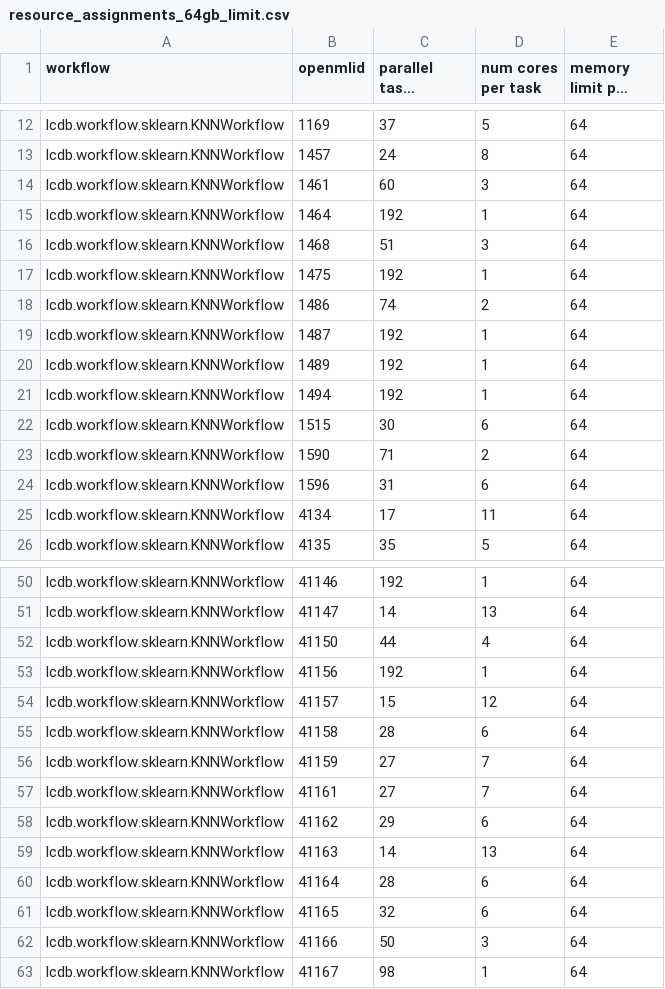
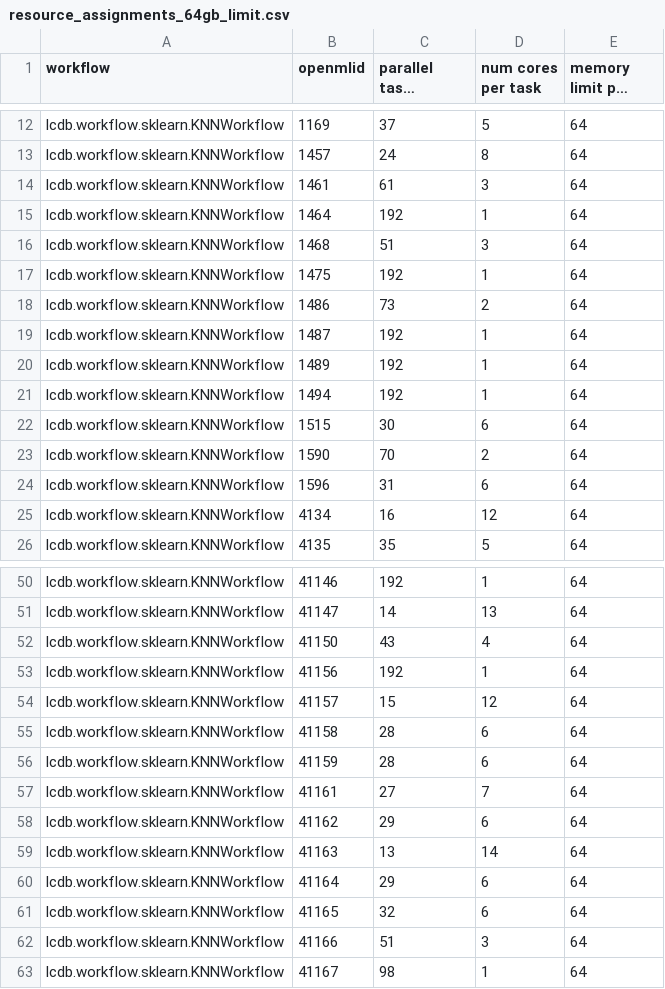
Before and after one commit to fmohr/lcdb, a CSV file: publications/2023-neurips/experiments/surf/snellius/resource_assignments_64gb_limit.csv, drawn as a sheet; only a part is shown, gaps mark what is left out; long unchanged cells end in …; the diff covers the shown part only.

Commit message:
checked assignment notebook and synchronized assignments for kNN and the other workflows

```diff
--- a/publications/2023-neurips/experiments/surf/snellius/resource_assignments_64gb_limit.csv
+++ b/publications/2023-neurips/experiments/surf/snellius/resource_assignments_64gb_limit.csv
@@ -13,3 +13,3 @@ lcdb.workflow.sklearn.KNNWorkflow,1169,37,5,64
 lcdb.workflow.sklearn.KNNWorkflow,1457,24,8,64
-lcdb.workflow.sklearn.KNNWorkflow,1461,60,3,64
+lcdb.workflow.sklearn.KNNWorkflow,1461,61,3,64
 lcdb.workflow.sklearn.KNNWorkflow,1464,192,1,64
@@ -17,3 +17,3 @@ lcdb.workflow.sklearn.KNNWorkflow,1468,51,3,64
 lcdb.workflow.sklearn.KNNWorkflow,1475,192,1,64
-lcdb.workflow.sklearn.KNNWorkflow,1486,74,2,64
+lcdb.workflow.sklearn.KNNWorkflow,1486,73,2,64
 lcdb.workflow.sklearn.KNNWorkflow,1487,192,1,64
@@ -22,5 +22,5 @@ lcdb.workflow.sklearn.KNNWorkflow,1494,192,1,64
 lcdb.workflow.sklearn.KNNWorkflow,1515,30,6,64
-lcdb.workflow.sklearn.KNNWorkflow,1590,71,2,64
+lcdb.workflow.sklearn.KNNWorkflow,1590,70,2,64
 lcdb.workflow.sklearn.KNNWorkflow,1596,31,6,64
-lcdb.workflow.sklearn.KNNWorkflow,4134,17,11,64
+lcdb.workflow.sklearn.KNNWorkflow,4134,16,12,64
 lcdb.workflow.sklearn.KNNWorkflow,4135,35,5,64
@@ -51,3 +51,3 @@ lcdb.workflow.sklearn.KNNWorkflow,41146,192,1,64
 lcdb.workflow.sklearn.KNNWorkflow,41147,14,13,64
-lcdb.workflow.sklearn.KNNWorkflow,41150,44,4,64
+lcdb.workflow.sklearn.KNNWorkflow,41150,43,4,64
 lcdb.workflow.sklearn.KNNWorkflow,41156,192,1,64
@@ -55,9 +55,9 @@ lcdb.workflow.sklearn.KNNWorkflow,41157,15,12,64
 lcdb.workflow.sklearn.KNNWorkflow,41158,28,6,64
-lcdb.workflow.sklearn.KNNWorkflow,41159,27,7,64
+lcdb.workflow.sklearn.KNNWorkflow,41159,28,6,64
 lcdb.workflow.sklearn.KNNWorkflow,41161,27,7,64
 lcdb.workflow.sklearn.KNNWorkflow,41162,29,6,64
-lcdb.workflow.sklearn.KNNWorkflow,41163,14,13,64
-lcdb.workflow.sklearn.KNNWorkflow,41164,28,6,64
+lcdb.workflow.sklearn.KNNWorkflow,41163,13,14,64
+lcdb.workflow.sklearn.KNNWorkflow,41164,29,6,64
 lcdb.workflow.sklearn.KNNWorkflow,41165,32,6,64
-lcdb.workflow.sklearn.KNNWorkflow,41166,50,3,64
+lcdb.workflow.sklearn.KNNWorkflow,41166,51,3,64
 lcdb.workflow.sklearn.KNNWorkflow,41167,98,1,64
```
Also changed, not shown: 28 edited cells elsewhere in this file, 4 other files.
